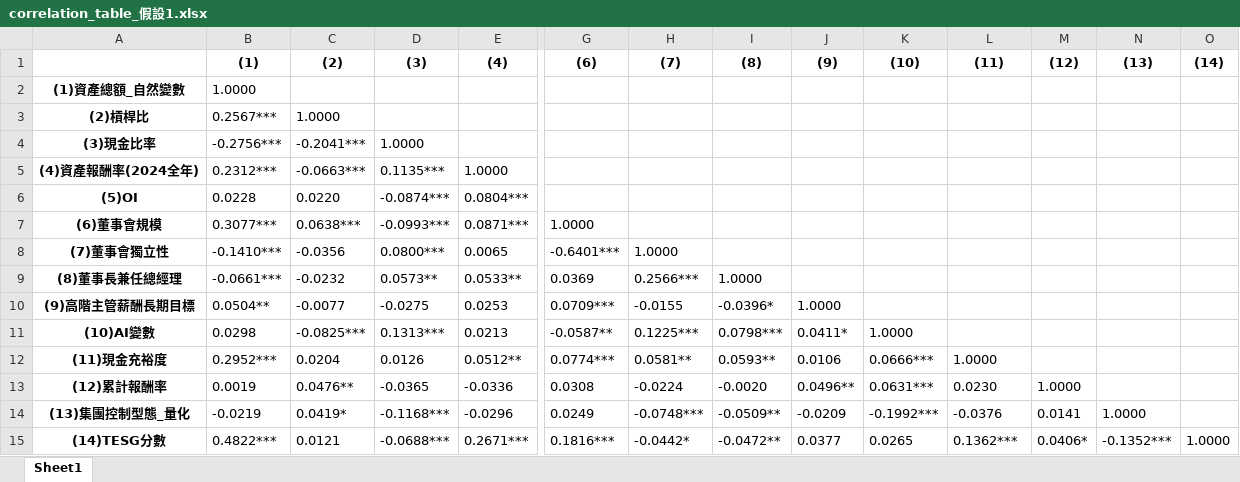
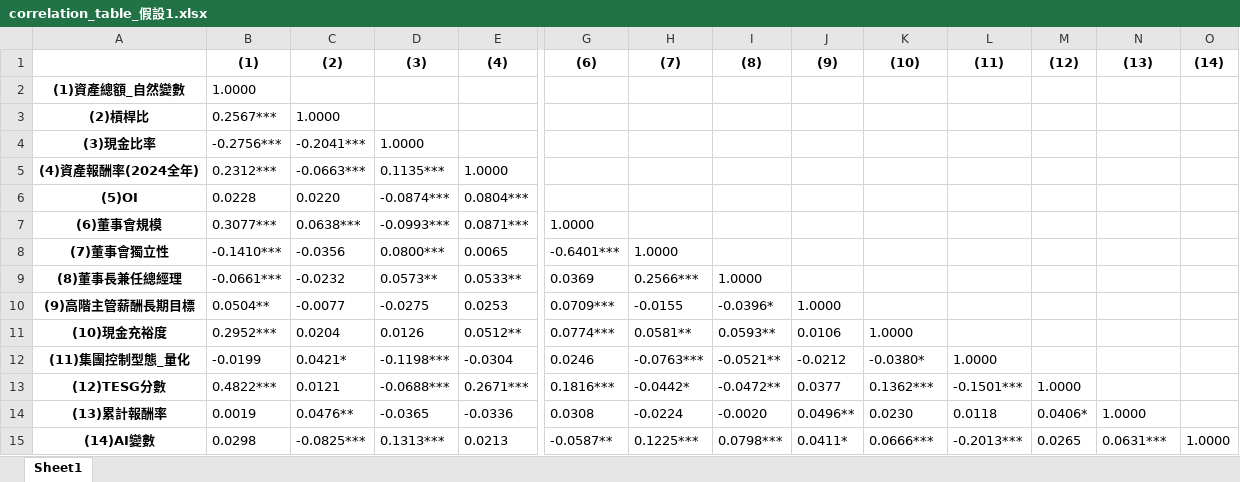
Before and after one commit to Simmonslin/visualization, an Excel workbook: correlation_table_假設1.xlsx, sheet Sheet1, drawn as a sheet; only a part is shown, gaps mark what is left out; values as stored, in another font and other column widths than the file's, no borders; removed rows and columns are numbered as before the commit, all else as after; rows hold the shown columns only; the diff names each change by its address in the sheet, - before the commit and + after, or states it on an @@ line.

```diff
--- a/correlation_table_假設1.xlsx (sheet Sheet1)
+++ b/correlation_table_假設1.xlsx (sheet Sheet1)
-row 11: (10)AI變數 | 0.0298 | -0.0825*** | 0.1313*** | 0.0213 | -0.0587** | 0.1225*** | 0.0798*** | 0.0411* | 1.0000
-A11: (11)現金充裕度
+A11: (10)現金充裕度
-K11: 0.0666***
+K11: 1.0000
-L11: 1.0000
+L11: (empty)
+row 12: (11)集團控制型態_量化 | -0.0199 | 0.0421* | -0.1198*** | -0.0304 | 0.0246 | -0.0763*** | -0.0521** | -0.0212 | -0.0380* | 1.0000
+row 13: (12)TESG分數 | 0.4822*** | 0.0121 | -0.0688*** | 0.2671*** | 0.1816*** | -0.0442* | -0.0472** | 0.0377 | 0.1362*** | -0.1501*** | 1.0000
-A14: (12)累計報酬率
+A14: (13)累計報酬率
-K14: 0.0631***
+K14: 0.0230
-L14: 0.0230
+L14: 0.0118
-M14: 1.0000
+M14: 0.0406*
-N14: (empty)
+N14: 1.0000
-row 14: (13)集團控制型態_量化 | -0.0219 | 0.0419* | -0.1168*** | -0.0296 | 0.0249 | -0.0748*** | -0.0509** | -0.0209 | -0.1992*** | -0.0376 | 0.0141 | 1.0000
-row 15: (14)TESG分數 | 0.4822*** | 0.0121 | -0.0688*** | 0.2671*** | 0.1816*** | -0.0442* | -0.0472** | 0.0377 | 0.0265 | 0.1362*** | 0.0406* | -0.1352*** | 1.0000
+row 15: (14)AI變數 | 0.0298 | -0.0825*** | 0.1313*** | 0.0213 | -0.0587** | 0.1225*** | 0.0798*** | 0.0411* | 0.0666*** | -0.2013*** | 0.0265 | 0.0631*** | 1.0000
```
Also changed, not shown: correlation_table_假設1_維度1.xlsx, correlation_table_假設1_維度2.xlsx, 1 other file.
